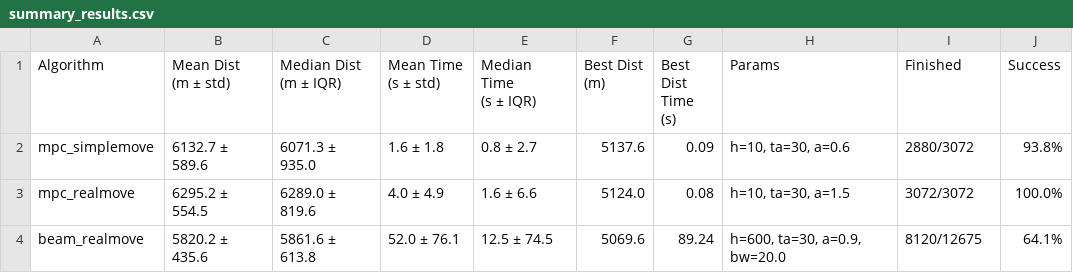
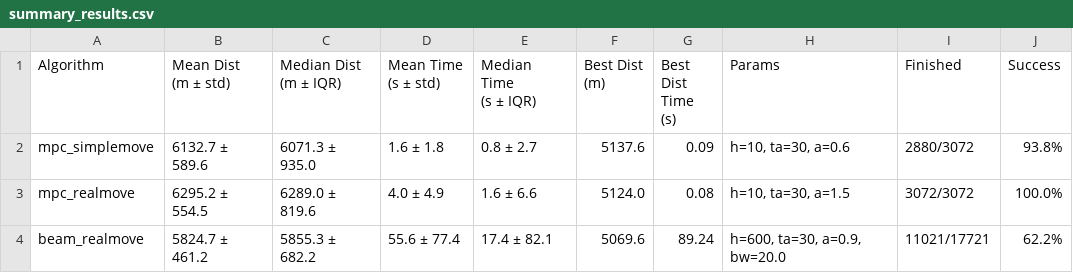
Before and after one commit to flemouel/windrace, a CSV file: research/OR/analysis/summary_results.csv, drawn as a sheet.

Commit message:
OR more algos results - summary

```diff
--- a/research/OR/analysis/summary_results.csv
+++ b/research/OR/analysis/summary_results.csv
@@ -9,2 +9,2 @@ mpc_simplemove,6132.7 ± 589.6,6071.3 ± 935.0,1.6 ± 1.8,0.8 ± 2.7,5137.6,0.09
 mpc_realmove,6295.2 ± 554.5,6289.0 ± 819.6,4.0 ± 4.9,1.6 ± 6.6,5124.0,0.08,"h=10, ta=30, a=1.5",3072/3072,100.0%
-beam_realmove,5820.2 ± 435.6,5861.6 ± 613.8,52.0 ± 76.1,12.5 ± 74.5,5069.6,89.24,"h=600, ta=30, a=0.9, bw=20.0",8120/12675,64.1%
+beam_realmove,5824.7 ± 461.2,5855.3 ± 682.2,55.6 ± 77.4,17.4 ± 82.1,5069.6,89.24,"h=600, ta=30, a=0.9, bw=20.0",11021/17721,62.2%
```
